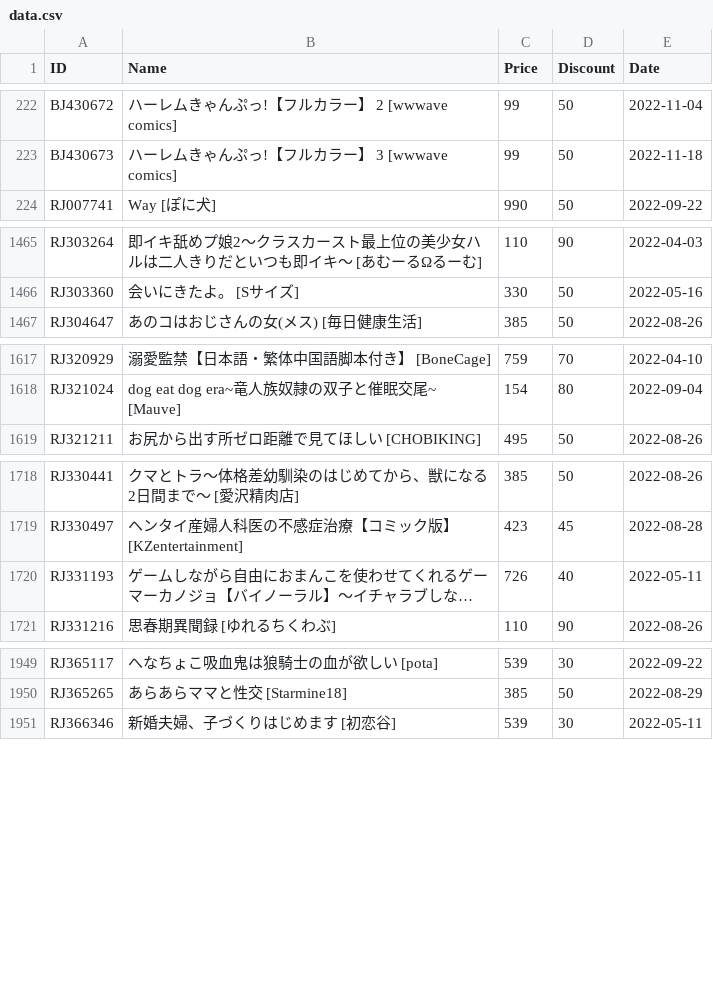
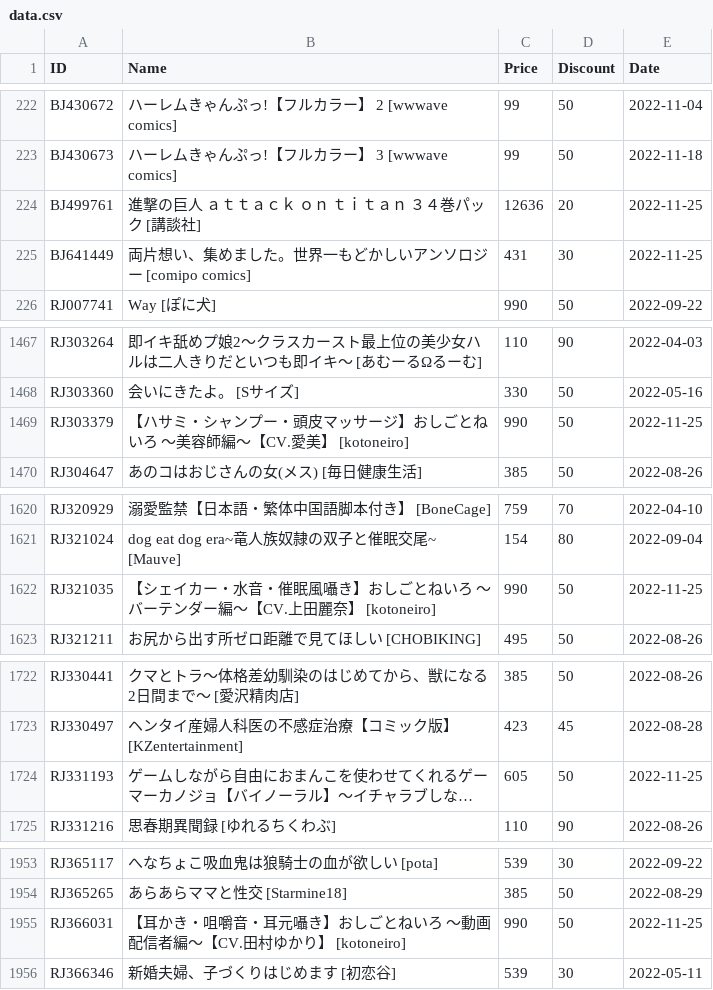
Before and after one commit to imba-tjd/DLWatcher, a CSV file: data.csv, drawn as a sheet; only a part is shown, gaps mark what is left out; long unchanged cells end in …; addresses are those after the commit; the diff covers the shown part only; the diff names each change by its address in the sheet, - before the commit and + after, or states it on an @@ line.

```diff
--- a/data.csv
+++ b/data.csv
+row 224: BJ499761 | 進撃の巨人 ａｔｔａｃｋ ｏｎ ｔｉｔａｎ ３４巻パック [講談社] | 12636 | 20 | 2022-11-25
+row 225: BJ641449 | 両片想い、集めました。世界一もどかしいアンソロジー [comipo comics] | 431 | 30 | 2022-11-25
+row 1469: RJ303379 | 【ハサミ・シャンプー・頭皮マッサージ】おしごとねいろ ～美容師編～【CV.愛美】 [kotoneiro] | 990 | 50 | 2022-11-25
+row 1622: RJ321035 | 【シェイカー・水音・催眠風囁き】おしごとねいろ ～バーテンダー編～【CV.上田麗奈】 [kotoneiro] | 990 | 50 | 2022-11-25
-C1724 (Price): 726
+C1724 (Price): 605
-D1724 (Discount): 40
+D1724 (Discount): 50
-E1724 (Date): 2022-05-11
+E1724 (Date): 2022-11-25
+row 1955: RJ366031 | 【耳かき・咀嚼音・耳元囁き】おしごとねいろ ～動画配信者編～【CV.田村ゆかり】 [kotoneiro] | 990 | 50 | 2022-11-25
```
Also changed, not shown: 24 edited cells elsewhere in this file, 1 other file.
